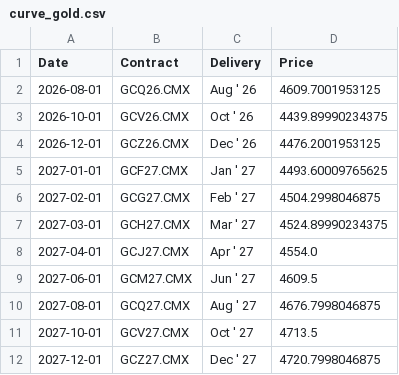
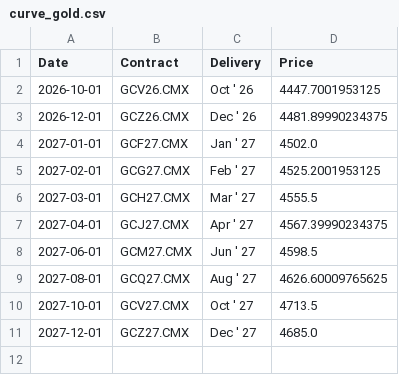
Before and after one commit to dalmeidauriay-ai/cross_market_dashboard, a CSV file: data/processed/futures_curves/curve_gold.csv, drawn as a sheet.

```diff
--- a/data/processed/futures_curves/curve_gold.csv
+++ b/data/processed/futures_curves/curve_gold.csv
@@ -1,12 +1,11 @@
 Date,Contract,Delivery,Price
-2026-08-01,GCQ26.CMX,Aug ' 26,4609.7001953125
-2026-10-01,GCV26.CMX,Oct ' 26,4439.89990234375
-2026-12-01,GCZ26.CMX,Dec ' 26,4476.2001953125
-2027-01-01,GCF27.CMX,Jan ' 27,4493.60009765625
-2027-02-01,GCG27.CMX,Feb ' 27,4504.2998046875
-2027-03-01,GCH27.CMX,Mar ' 27,4524.89990234375
-2027-04-01,GCJ27.CMX,Apr ' 27,4554.0
-2027-06-01,GCM27.CMX,Jun ' 27,4609.5
-2027-08-01,GCQ27.CMX,Aug ' 27,4676.7998046875
+2026-10-01,GCV26.CMX,Oct ' 26,4447.7001953125
+2026-12-01,GCZ26.CMX,Dec ' 26,4481.89990234375
+2027-01-01,GCF27.CMX,Jan ' 27,4502.0
+2027-02-01,GCG27.CMX,Feb ' 27,4525.2001953125
+2027-03-01,GCH27.CMX,Mar ' 27,4555.5
+2027-04-01,GCJ27.CMX,Apr ' 27,4567.39990234375
+2027-06-01,GCM27.CMX,Jun ' 27,4598.5
+2027-08-01,GCQ27.CMX,Aug ' 27,4626.60009765625
 2027-10-01,GCV27.CMX,Oct ' 27,4713.5
-2027-12-01,GCZ27.CMX,Dec ' 27,4720.7998046875
+2027-12-01,GCZ27.CMX,Dec ' 27,4685.0
```
Also changed, not shown: data/processed/futures_curves/curve_natural_gas.csv, data/processed/stocks_snapshot.csv, 24 other files.
